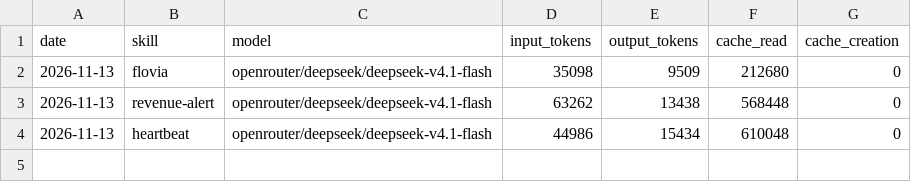
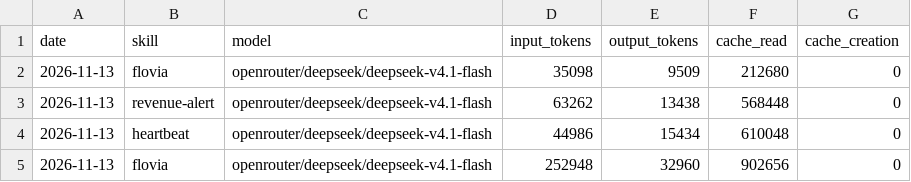
Before and after one commit to domosta/aeon, a CSV file: memory/token-usage.csv, drawn as a sheet; the diff names each change by its address in the sheet, - before the commit and + after, or states it on an @@ line.

Commit message:
chore(flovia): auto-commit 2026-11-13

```diff
--- a/memory/token-usage.csv
+++ b/memory/token-usage.csv
+row 5: 2026-11-13 | flovia | openrouter/deepseek/deepseek-v4.1-flash | 252948 | 32960 | 902656 | 0
```
Also changed, not shown: 3 other files.
